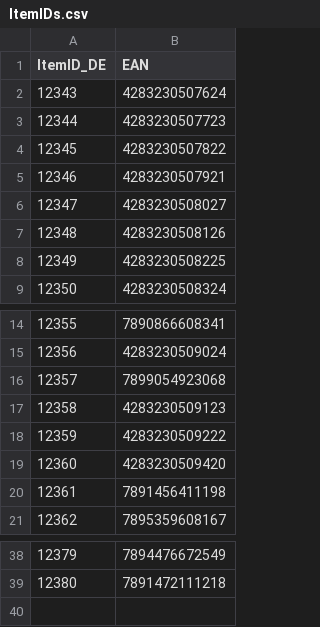
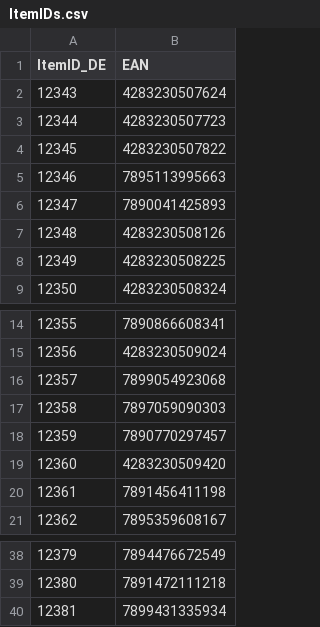
Before and after one commit to ikram-mever-codes/Gtech_Master, a CSV file: server/public/ItemIDs.csv, drawn as a sheet; only a part is shown, gaps mark what is left out.

```diff
--- a/server/public/ItemIDs.csv
+++ b/server/public/ItemIDs.csv
@@ -4,4 +4,4 @@ ItemID_DE,EAN
 12345,4283230507822
-12346,4283230507921
-12347,4283230508027
+12346,7895113995663
+12347,7890041425893
 12348,4283230508126
@@ -16,4 +16,4 @@ ItemID_DE,EAN
 12357,7899054923068
-12358,4283230509123
-12359,4283230509222
+12358,7897059090303
+12359,7890770297457
 12360,4283230509420
@@ -39 +39,2 @@ ItemID_DE,EAN
 12380,7891472111218
+12381,7899431335934
```
Also changed, not shown: server/public/order_items.csv, server/public/orders.csv.
